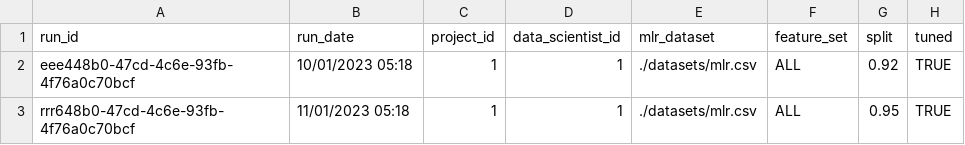
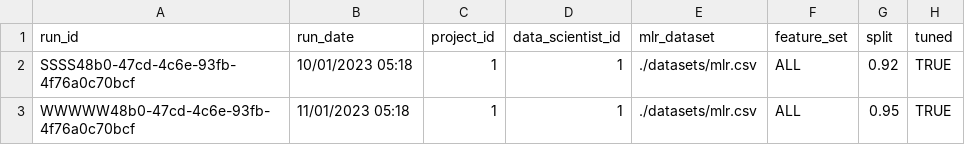
Before and after one commit to iwswordpress/django-generic, a CSV file: csvs/input_data/pycaret_results.csv, drawn as a sheet; only a part is shown; the diff names each change by its address in the sheet, - before the commit and + after, or states it on an @@ line.

```diff
--- a/csvs/input_data/pycaret_results.csv
+++ b/csvs/input_data/pycaret_results.csv
-A2 (run_id): eee448b0-47cd-4c6e-93fb-4f76a0c70bcf
+A2 (run_id): SSSS48b0-47cd-4c6e-93fb-4f76a0c70bcf
-A3 (run_id): rrr648b0-47cd-4c6e-93fb-4f76a0c70bcf
+A3 (run_id): WWWWW48b0-47cd-4c6e-93fb-4f76a0c70bcf
```
Also changed, not shown: uploads/data/pycaret_results.csv, 8 other files.
